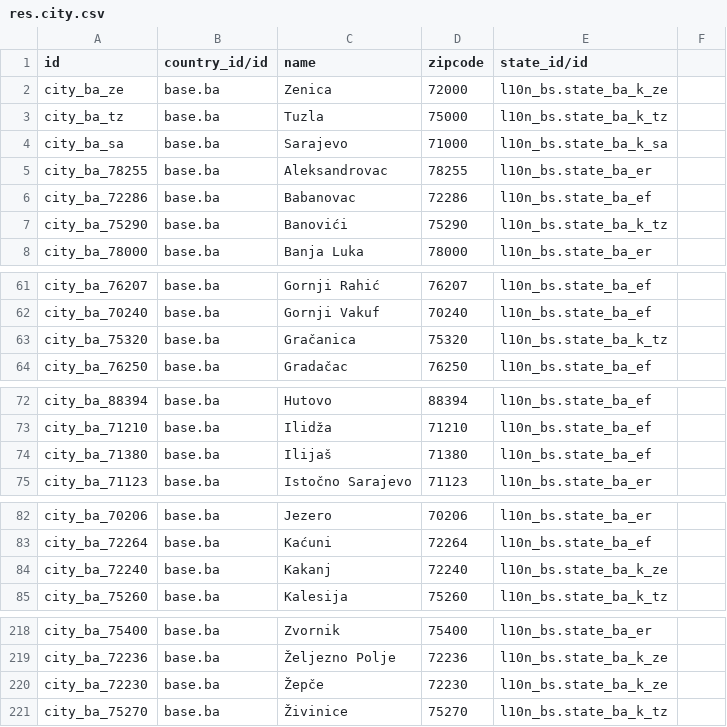
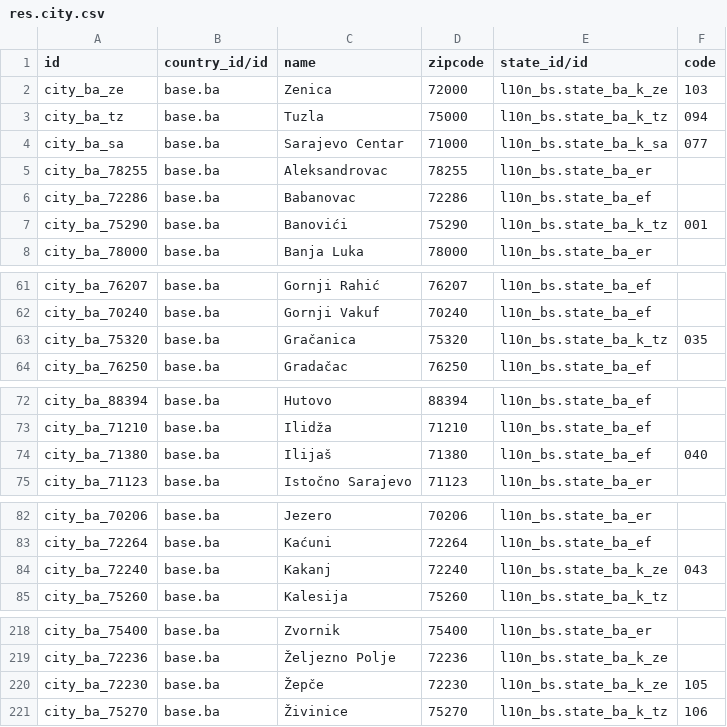
Before and after one commit to hernad/l10n_bs, a CSV file: data/res.city.csv, drawn as a sheet; only a part is shown, gaps mark what is left out; the diff covers the shown part only.

Commit message:
res.city code

```diff
--- a/data/res.city.csv
+++ b/data/res.city.csv
@@ -1,8 +1,8 @@
-id,country_id/id,name,zipcode,state_id/id
-city_ba_ze,base.ba,Zenica,72000,l10n_bs.state_ba_k_ze
-city_ba_tz,base.ba,Tuzla,75000,l10n_bs.state_ba_k_tz
-city_ba_sa,base.ba,Sarajevo,71000,l10n_bs.state_ba_k_sa
+id,country_id/id,name,zipcode,state_id/id,code
+city_ba_ze,base.ba,Zenica,72000,l10n_bs.state_ba_k_ze,103
+city_ba_tz,base.ba,Tuzla,75000,l10n_bs.state_ba_k_tz,094
+city_ba_sa,base.ba,Sarajevo Centar,71000,l10n_bs.state_ba_k_sa,077
 city_ba_78255,base.ba,Aleksandrovac,78255,l10n_bs.state_ba_er
 city_ba_72286,base.ba,Babanovac,72286,l10n_bs.state_ba_ef
-city_ba_75290,base.ba,Banovići,75290,l10n_bs.state_ba_k_tz
+city_ba_75290,base.ba,Banovići,75290,l10n_bs.state_ba_k_tz,001
 city_ba_78000,base.ba,Banja Luka,78000,l10n_bs.state_ba_er
@@ -62,3 +62,3 @@ city_ba_76207,base.ba,Gornji Rahić,76207,l10n_bs.state_ba_ef
 city_ba_70240,base.ba,Gornji Vakuf,70240,l10n_bs.state_ba_ef
-city_ba_75320,base.ba,Gračanica,75320,l10n_bs.state_ba_k_tz
+city_ba_75320,base.ba,Gračanica,75320,l10n_bs.state_ba_k_tz,035
 city_ba_76250,base.ba,Gradačac,76250,l10n_bs.state_ba_ef
@@ -73,3 +73,3 @@ city_ba_88394,base.ba,Hutovo,88394,l10n_bs.state_ba_ef
 city_ba_71210,base.ba,Ilidža,71210,l10n_bs.state_ba_ef
-city_ba_71380,base.ba,Ilijaš,71380,l10n_bs.state_ba_ef
+city_ba_71380,base.ba,Ilijaš,71380,l10n_bs.state_ba_ef,040
 city_ba_71123,base.ba,Istočno Sarajevo,71123,l10n_bs.state_ba_er
@@ -83,3 +83,3 @@ city_ba_70206,base.ba,Jezero,70206,l10n_bs.state_ba_er
 city_ba_72264,base.ba,Kaćuni,72264,l10n_bs.state_ba_ef
-city_ba_72240,base.ba,Kakanj,72240,l10n_bs.state_ba_k_ze
+city_ba_72240,base.ba,Kakanj,72240,l10n_bs.state_ba_k_ze,043
 city_ba_75260,base.ba,Kalesija,75260,l10n_bs.state_ba_k_tz
@@ -219,3 +219,3 @@ city_ba_75400,base.ba,Zvornik,75400,l10n_bs.state_ba_er
 city_ba_72236,base.ba,Željezno Polje,72236,l10n_bs.state_ba_k_ze
-city_ba_72230,base.ba,Žepče,72230,l10n_bs.state_ba_k_ze
-city_ba_75270,base.ba,Živinice,75270,l10n_bs.state_ba_k_tz
+city_ba_72230,base.ba,Žepče,72230,l10n_bs.state_ba_k_ze,105
+city_ba_75270,base.ba,Živinice,75270,l10n_bs.state_ba_k_tz,106
```
Also changed, not shown: 2 edited cells elsewhere in this file, 1 other file.
